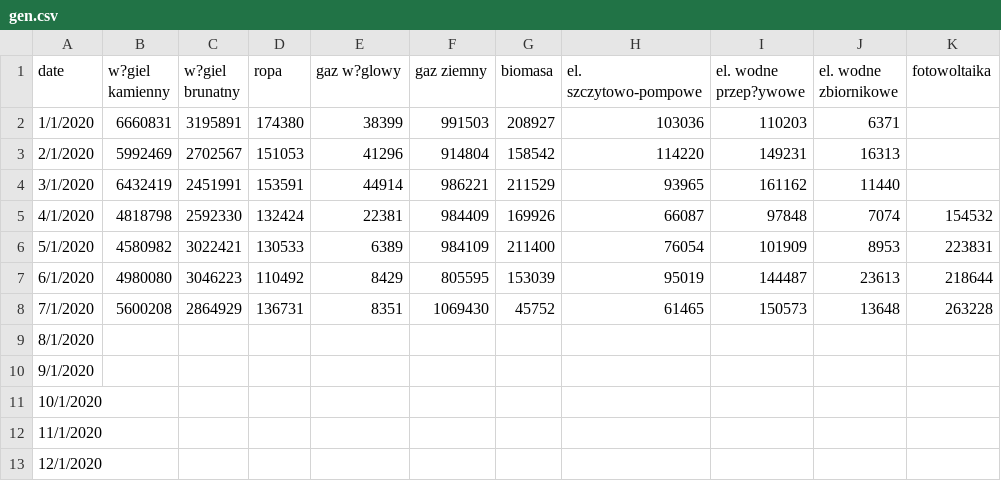
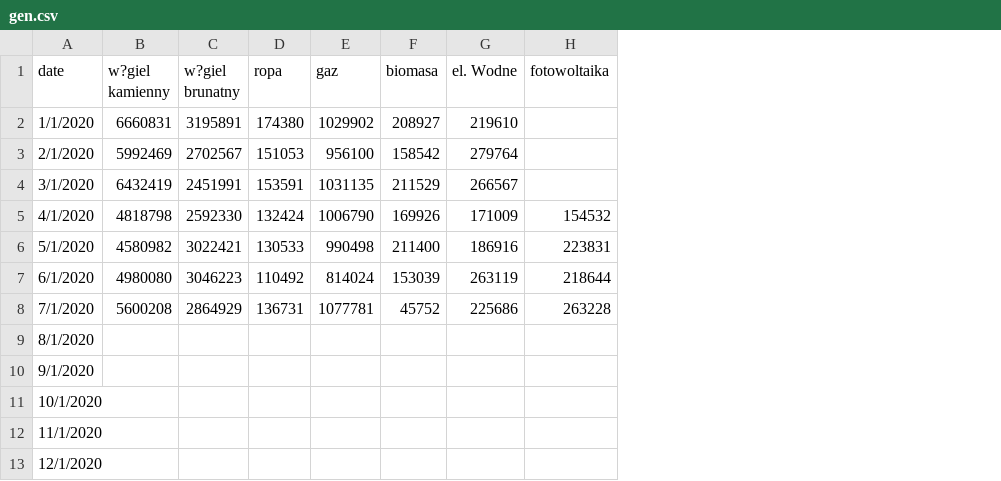
Before and after one commit to michal-jedra-fe/miesiecznik-public, a CSV file: gen.csv, drawn as a sheet; only a part is shown; removed rows and columns are numbered as before the commit, all else as after; the diff names each change by its address in the sheet, - before the commit and + after, or states it on an @@ line.

Commit message:
Update gen.csv

```diff
--- a/gen.csv
+++ b/gen.csv
-column E (gaz w?glowy), rows 2-8: 38399 | 41296 | 44914 | 22381 | 6389 | 8429 | 8351
-column F (gaz ziemny), rows 2-8: 991503 | 914804 | 986221 | 984409 | 984109 | 805595 | 1069430
+column E (gaz), rows 2-8: 1029902 | 956100 | 1031135 | 1006790 | 990498 | 814024 | 1077781
-column H (el. szczytowo-pompowe), rows 2-8: 103036 | 114220 | 93965 | 66087 | 76054 | 95019 | 61465
-column I (el. wodne przep?ywowe), rows 2-8: 110203 | 149231 | 161162 | 97848 | 101909 | 144487 | 150573
-column J (el. wodne zbiornikowe), rows 2-8: 6371 | 16313 | 11440 | 7074 | 8953 | 23613 | 13648
+column G (el. Wodne), rows 2-8: 219610 | 279764 | 266567 | 171009 | 186916 | 263119 | 225686
```
